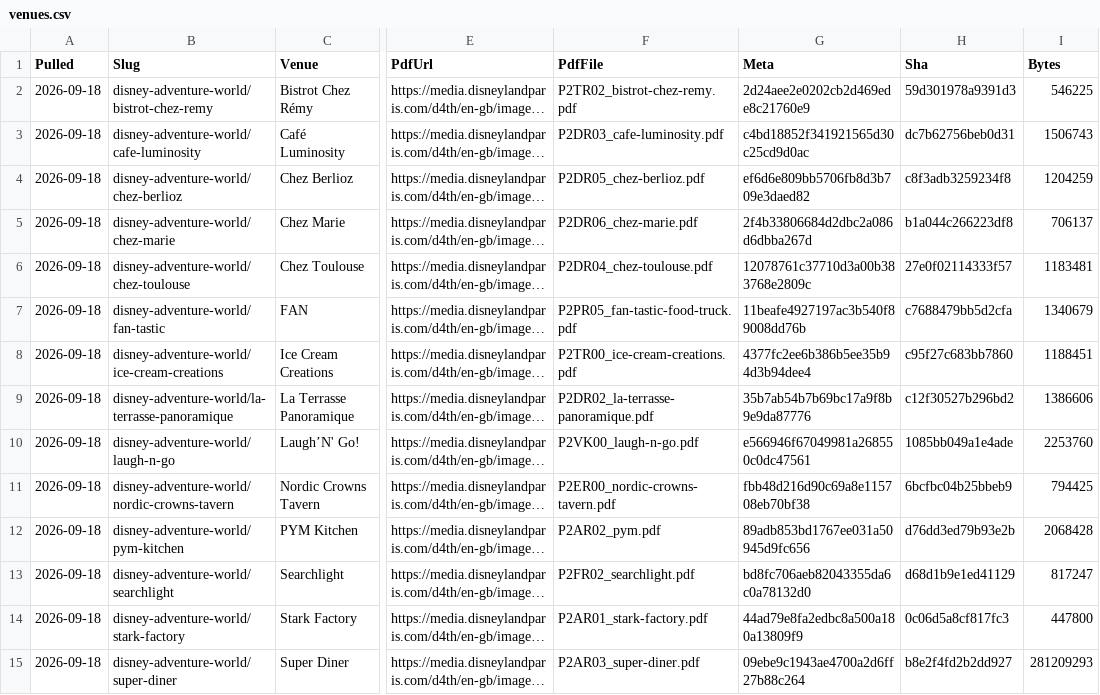
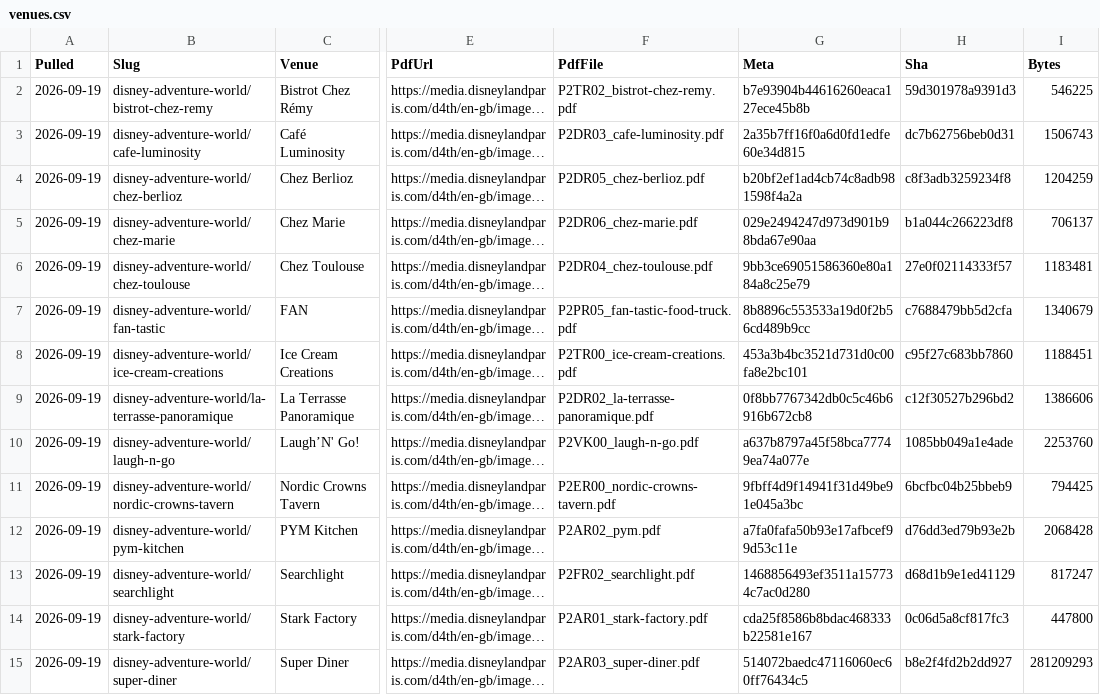
Before and after one commit to scoopdisney/paris-menu-watch, a CSV file: data/venues.csv, drawn as a sheet; only a part is shown, gaps mark what is left out; long unchanged cells end in …; the diff covers the shown part only; the diff names each change by its address in the sheet, - before the commit and + after, or states it on an @@ line.

```diff
--- a/data/venues.csv
+++ b/data/venues.csv
-A2:A15 (Pulled): 2026-09-18
+A2:A15 (Pulled): 2026-09-19
-G2 (Meta): 2d24aee2e0202cb2d469ede8c21760e9
+G2 (Meta): b7e93904b44616260eaca127ece45b8b
-G3 (Meta): c4bd18852f341921565d30c25cd9d0ac
+G3 (Meta): 2a35b7ff16f0a6d0fd1edfe60e34d815
-G4 (Meta): ef6d6e809bb5706fb8d3b709e3daed82
+G4 (Meta): b20bf2ef1ad4cb74c8adb981598f4a2a
-G5 (Meta): 2f4b33806684d2dbc2a086d6dbba267d
+G5 (Meta): 029e2494247d973d901b98bda67e90aa
-G6 (Meta): 12078761c37710d3a00b383768e2809c
+G6 (Meta): 9bb3ce69051586360e80a184a8c25e79
-G7 (Meta): 11beafe4927197ac3b540f89008dd76b
+G7 (Meta): 8b8896c553533a19d0f2b56cd489b9cc
-G8 (Meta): 4377fc2ee6b386b5ee35b94d3b94dee4
+G8 (Meta): 453a3b4bc3521d731d0c00fa8e2bc101
-G9 (Meta): 35b7ab54b7b69bc17a9f8b9e9da87776
+G9 (Meta): 0f8bb7767342db0c5c46b6916b672cb8
-G10 (Meta): e566946f67049981a268550c0dc47561
+G10 (Meta): a637b8797a45f58bca77749ea74a077e
-G11 (Meta): fbb48d216d90c69a8e115708eb70bf38
+G11 (Meta): 9fbff4d9f14941f31d49be91e045a3bc
-G12 (Meta): 89adb853bd1767ee031a50945d9fc656
+G12 (Meta): a7fa0fafa50b93e17afbcef99d53c11e
-G13 (Meta): bd8fc706aeb82043355da6c0a78132d0
+G13 (Meta): 1468856493ef3511a157734c7ac0d280
-G14 (Meta): 44ad79e8fa2edbc8a500a180a13809f9
+G14 (Meta): cda25f8586b8bdac468333b22581e167
-G15 (Meta): 09ebe9c1943ae4700a2d6ff27b88c264
+G15 (Meta): 514072baedc47116060ec60ff76434c5
```
Also changed, not shown: 142 edited cells elsewhere in this file, data/prices.csv, 1 other file.
